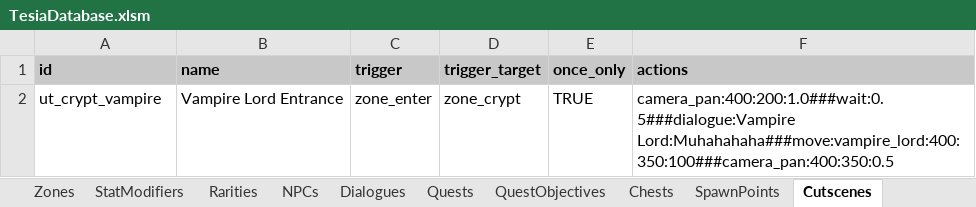
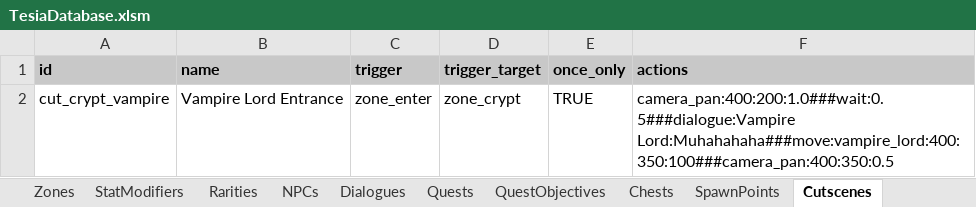
Before and after one commit to MatousHruska/MobileTestia, an Excel workbook: databases/TesiaDatabase.xlsm, sheet Cutscenes, drawn as a sheet; values as stored, in another font and other column widths than the file's, no borders; the diff names each change by its address in the sheet, - before the commit and + after, or states it on an @@ line.

```diff
--- a/databases/TesiaDatabase.xlsm (sheet Cutscenes)
+++ b/databases/TesiaDatabase.xlsm (sheet Cutscenes)
-A2 (id): ut_crypt_vampire
+A2 (id): cut_crypt_vampire
```
Also changed, not shown: 1 other file.
